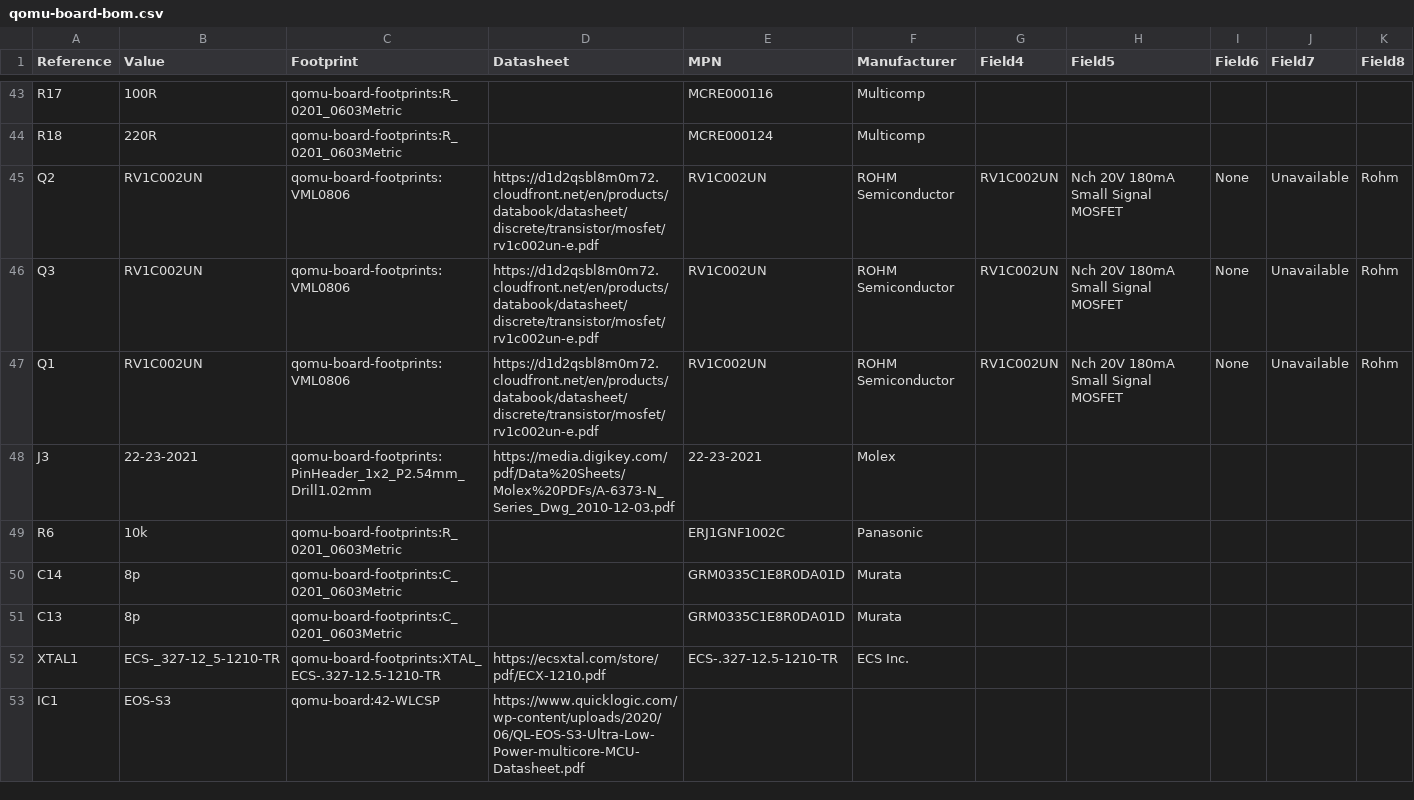
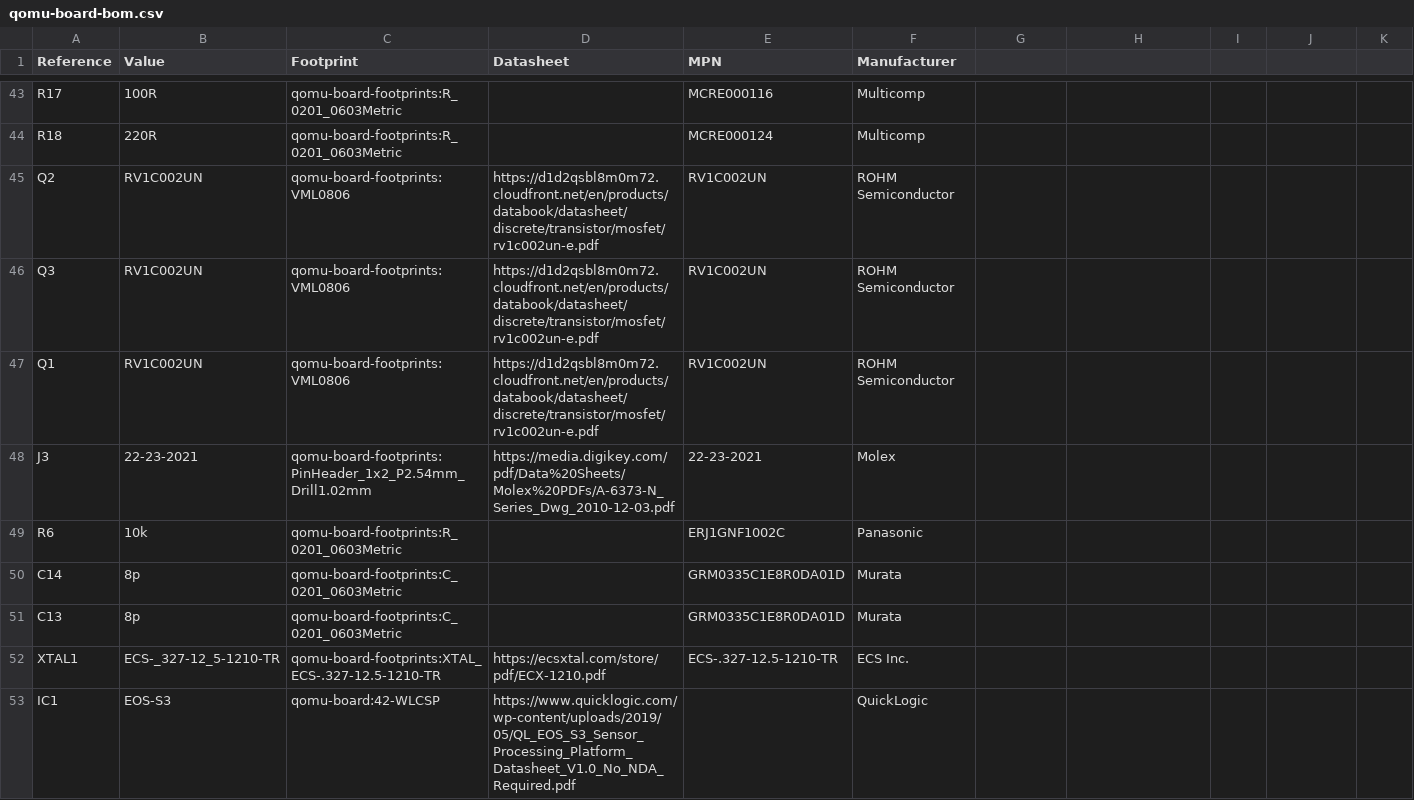
Before and after one commit to antmicro/qomu-dev-board, a CSV file: doc/qomu-board-bom.csv, drawn as a sheet; only a part is shown, gaps mark what is left out; the diff names each change by its address in the sheet, - before the commit and + after, or states it on an @@ line.

```diff
--- a/doc/qomu-board-bom.csv
+++ b/doc/qomu-board-bom.csv
-G1: Field4
+G1: (empty)
-H1: Field5
+H1: (empty)
-I1: Field6
+I1: (empty)
-J1: Field7
+J1: (empty)
-K1: Field8
+K1: (empty)
-G45:G47: RV1C002UN
+G45:G47: (empty)
-H45:H47: Nch 20V 180mA Small Signal MOSFET
+H45:H47: (empty)
-I45:I47: None
+I45:I47: (empty)
-J45:J47: Unavailable
+J45:J47: (empty)
-K45:K47: Rohm
+K45:K47: (empty)
-D53 (Datasheet): https://www.quicklogic.com/wp-content/uploads/2020/06/QL-EOS-S3-Ultra-Low-Power-multicore-MCU-Datasheet.pdf
+D53 (Datasheet): https://www.quicklogic.com/wp-content/uploads/2019/05/QL_EOS_S3_Sensor_Processing_Platform_Datasheet_V1.0_No_NDA_Required.pdf
-F53 (Manufacturer): (empty)
+F53 (Manufacturer): QuickLogic
```
Also changed, not shown: 4 other files.
